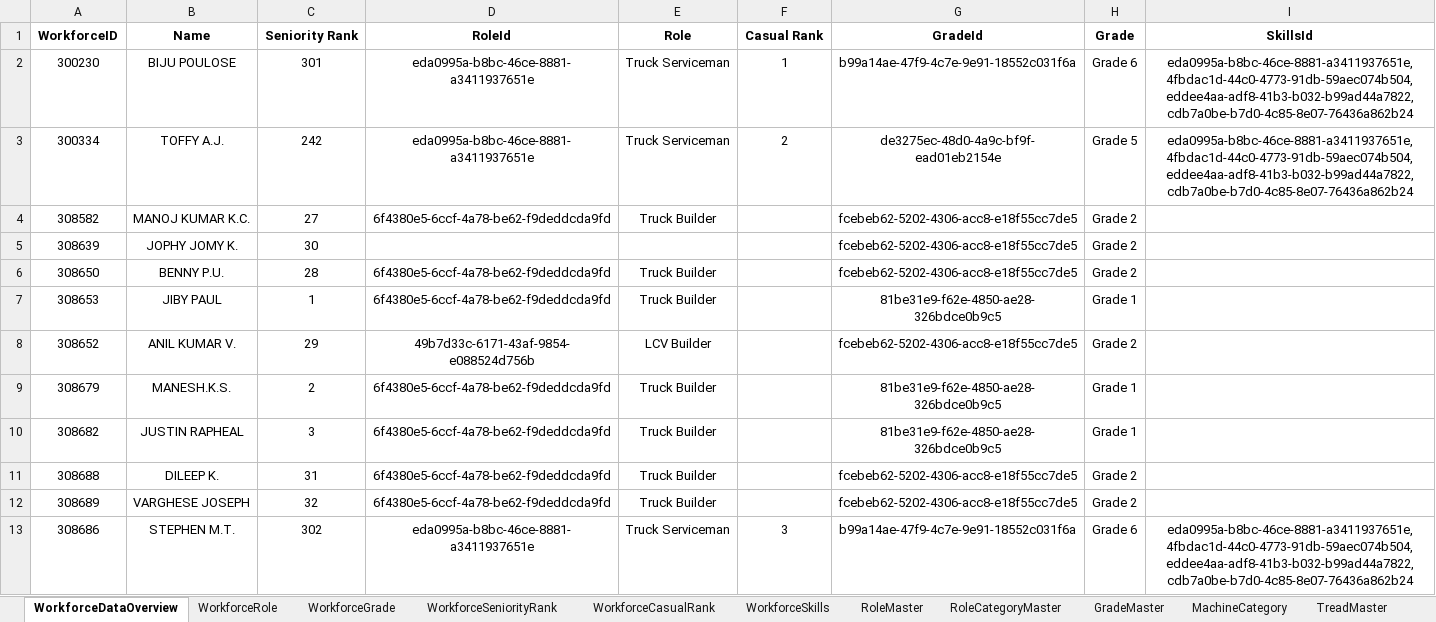
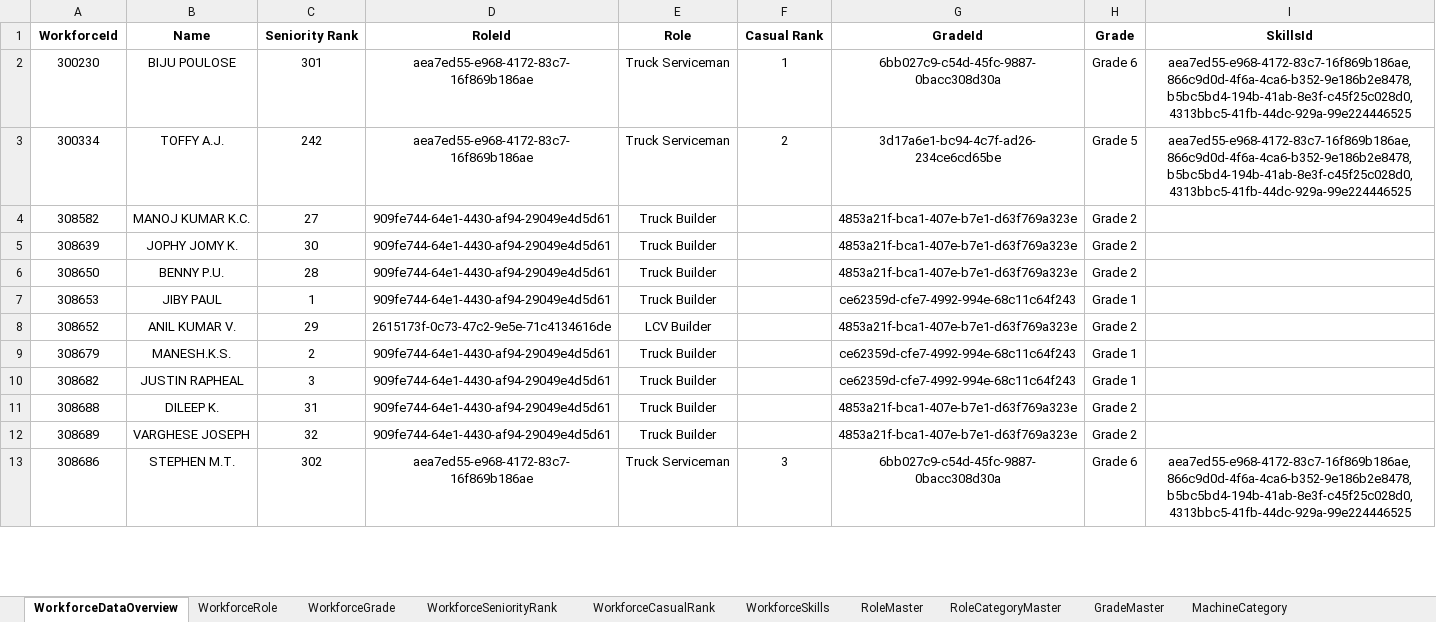
Before and after one commit to ScriptedPranav/data-migrator, an Excel workbook: data/Production AutoCrew Master Sheet.xlsx, sheet WorkforceDataOverview, drawn as a sheet; only a part is shown; values as stored, in another font and other column widths than the file's, no borders; charts and pictures not drawn; the diff covers the shown part only; the diff names each change by its address in the sheet, - before the commit and + after, or states it on an @@ line.

```diff
--- a/data/Production AutoCrew Master Sheet.xlsx (sheet WorkforceDataOverview)
+++ b/data/Production AutoCrew Master Sheet.xlsx (sheet WorkforceDataOverview)
-A1: WorkforceID
+A1: WorkforceId
-D2:D3 (RoleId): eda0995a-b8bc-46ce-8881-a3411937651e
+D2:D3 (RoleId): aea7ed55-e968-4172-83c7-16f869b186ae
-G2 (GradeId): b99a14ae-47f9-4c7e-9e91-18552c031f6a
+G2 (GradeId): 6bb027c9-c54d-45fc-9887-0bacc308d30a
-I2:I3 (SkillsId): eda0995a-b8bc-46ce-8881-a3411937651e,4fbdac1d-44c0-4773-91db-59aec074b504,eddee4aa-adf8-41b3-b032-b99ad44a7822,cdb7a0be-b7d0-4c85-8e07-76436a862b24
+I2:I3 (SkillsId): aea7ed55-e968-4172-83c7-16f869b186ae,866c9d0d-4f6a-4ca6-b352-9e186b2e8478,b5bc5bd4-194b-41ab-8e3f-c45f25c028d0,4313bbc5-41fb-44dc-929a-99e224446525
-G3 (GradeId): de3275ec-48d0-4a9c-bf9f-ead01eb2154e
+G3 (GradeId): 3d17a6e1-bc94-4c7f-ad26-234ce6cd65be
-D4 (RoleId): 6f4380e5-6ccf-4a78-be62-f9deddcda9fd
+D4 (RoleId): 909fe744-64e1-4430-af94-29049e4d5d61
-G4:G6 (GradeId): fcebeb62-5202-4306-acc8-e18f55cc7de5
+G4:G6 (GradeId): 4853a21f-bca1-407e-b7e1-d63f769a323e
-D5 (RoleId): (empty)
+D5 (RoleId): 909fe744-64e1-4430-af94-29049e4d5d61
-E5 (Role): (empty)
+E5 (Role): Truck Builder
-D6:D7 (RoleId): 6f4380e5-6ccf-4a78-be62-f9deddcda9fd
+D6:D7 (RoleId): 909fe744-64e1-4430-af94-29049e4d5d61
-G7 (GradeId): 81be31e9-f62e-4850-ae28-326bdce0b9c5
+G7 (GradeId): ce62359d-cfe7-4992-994e-68c11c64f243
-D8 (RoleId): 49b7d33c-6171-43af-9854-e088524d756b
+D8 (RoleId): 2615173f-0c73-47c2-9e5e-71c4134616de
-G8 (GradeId): fcebeb62-5202-4306-acc8-e18f55cc7de5
+G8 (GradeId): 4853a21f-bca1-407e-b7e1-d63f769a323e
-D9:D12 (RoleId): 6f4380e5-6ccf-4a78-be62-f9deddcda9fd
+D9:D12 (RoleId): 909fe744-64e1-4430-af94-29049e4d5d61
-G9:G10 (GradeId): 81be31e9-f62e-4850-ae28-326bdce0b9c5
+G9:G10 (GradeId): ce62359d-cfe7-4992-994e-68c11c64f243
-G11:G12 (GradeId): fcebeb62-5202-4306-acc8-e18f55cc7de5
+G11:G12 (GradeId): 4853a21f-bca1-407e-b7e1-d63f769a323e
-D13 (RoleId): eda0995a-b8bc-46ce-8881-a3411937651e
+D13 (RoleId): aea7ed55-e968-4172-83c7-16f869b186ae
-G13 (GradeId): b99a14ae-47f9-4c7e-9e91-18552c031f6a
+G13 (GradeId): 6bb027c9-c54d-45fc-9887-0bacc308d30a
-I13 (SkillsId): eda0995a-b8bc-46ce-8881-a3411937651e,4fbdac1d-44c0-4773-91db-59aec074b504,eddee4aa-adf8-41b3-b032-b99ad44a7822,cdb7a0be-b7d0-4c85-8e07-76436a862b24
+I13 (SkillsId): aea7ed55-e968-4172-83c7-16f869b186ae,866c9d0d-4f6a-4ca6-b352-9e186b2e8478,b5bc5bd4-194b-41ab-8e3f-c45f25c028d0,4313bbc5-41fb-44dc-929a-99e224446525
```
Also changed, not shown: 844 edited cells elsewhere in this sheet, sheet WorkforceSkills, sheet MachinePreference, sheet RoleMaster, sheet MachineCategory, sheet WorkforceRole, sheet TreadMaster, 6 more sheets, other sheet tabs, formulas that keep their value, 8 other files.
